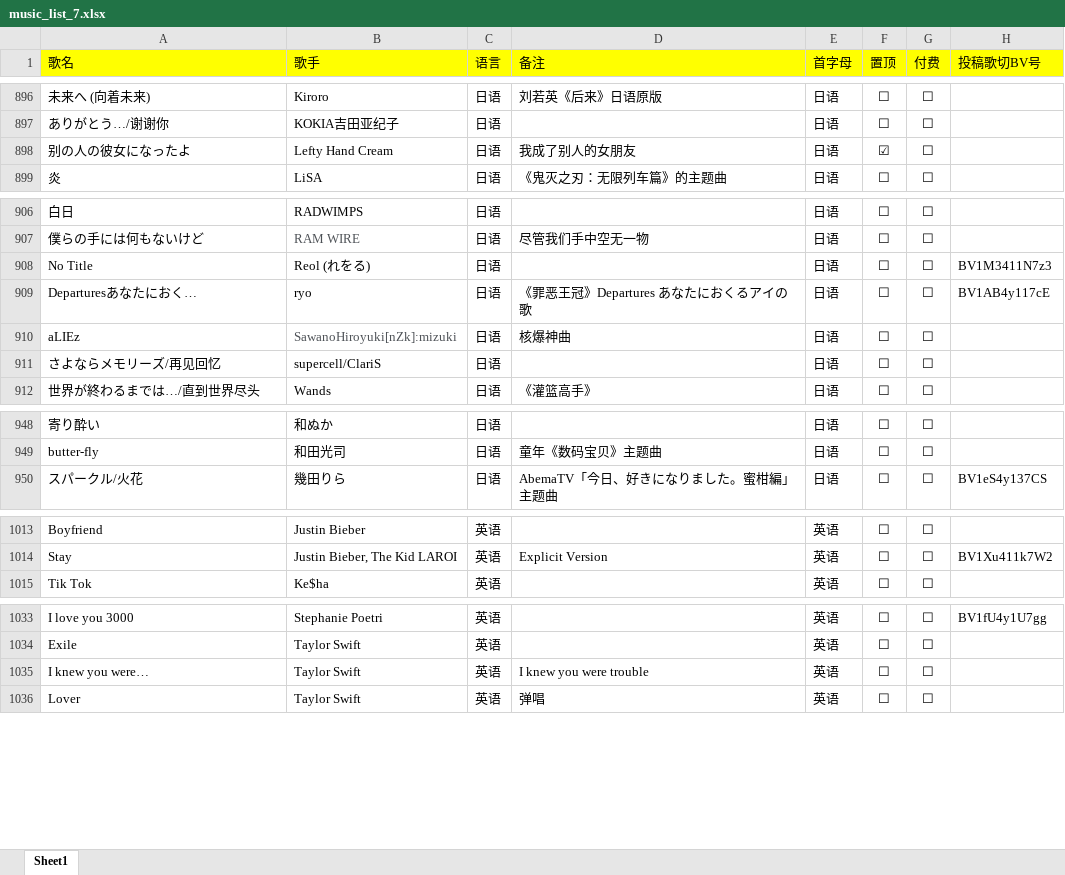
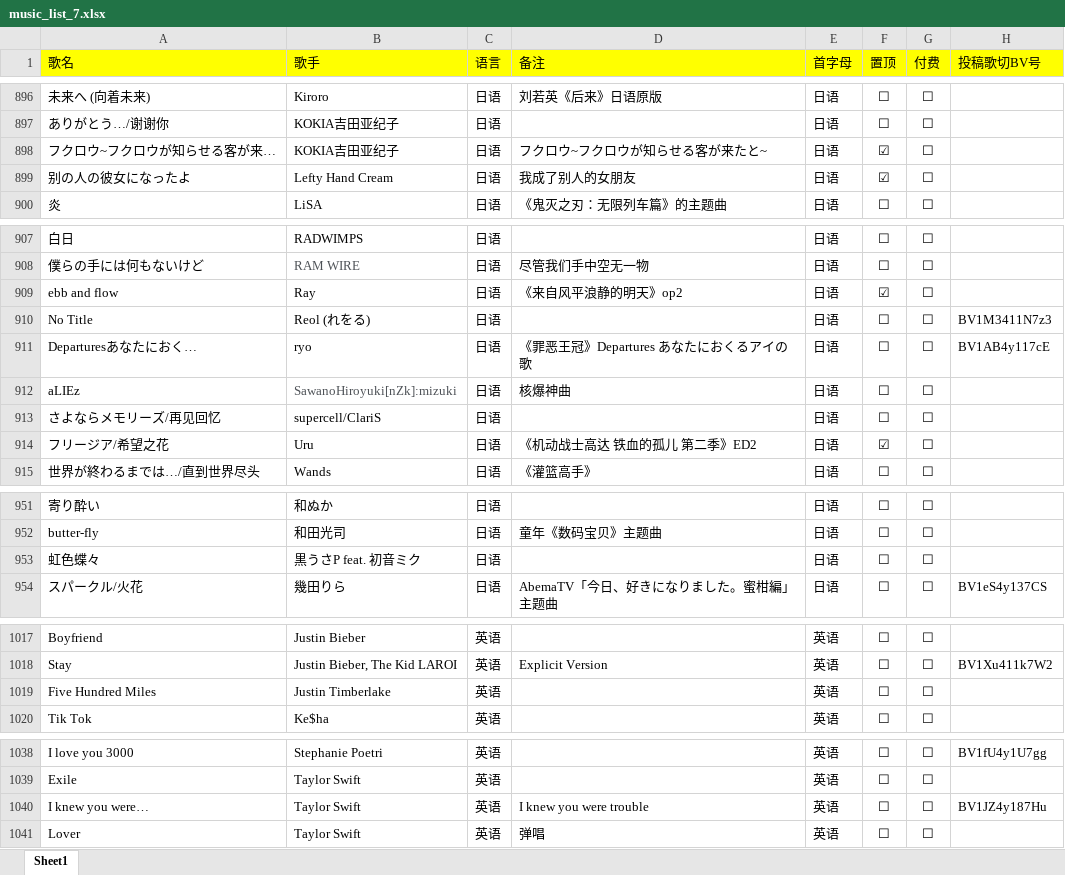
Before and after one commit to alan314m/song-list-of-nanakaie, an Excel workbook: music_list_7.xlsx, sheet Sheet1, drawn as a sheet; only a part is shown, gaps mark what is left out; values as stored, in another font and other column widths than the file's, no borders; addresses are those after the commit; the diff names each change by its address in the sheet, - before the commit and + after, or states it on an @@ line.

Commit message:
commented out unnecessary 'or' in bash script, updated song list 2022/5/21

```diff
--- a/music_list_7.xlsx (sheet Sheet1)
+++ b/music_list_7.xlsx (sheet Sheet1)
+row 898: フクロウ~フクロウが知らせる客が来… | KOKIA吉田亚纪子 | 日语 | フクロウ~フクロウが知らせる客が来たと~ | 日语 | ☑ | ☐
+row 909: ebb and flow | Ray | 日语 | 《来自风平浪静的明天》op2 | 日语 | ☑ | ☐
+row 914: フリージア/希望之花 | Uru | 日语 | 《机动战士高达 铁血的孤儿 第二季》ED2 | 日语 | ☑ | ☐
+row 953: 虹色蝶々 | 黒うさP feat. 初音ミク | 日语 |  | 日语 | ☐ | ☐
+row 1019: Five Hundred Miles | Justin Timberlake | 英语 |  | 英语 | ☐ | ☐
-H1040 (投稿歌切BV号): (empty)
+H1040 (投稿歌切BV号): BV1JZ4y187Hu
```
Also changed, not shown: 2 other files.
